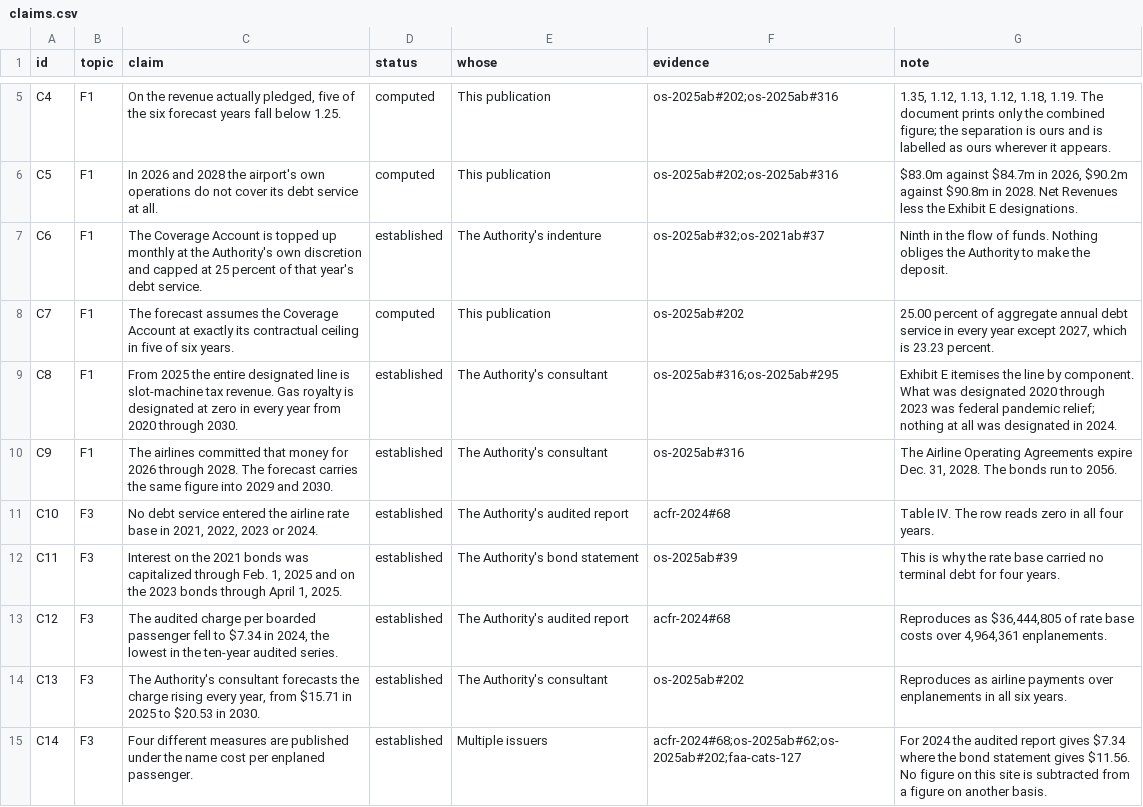
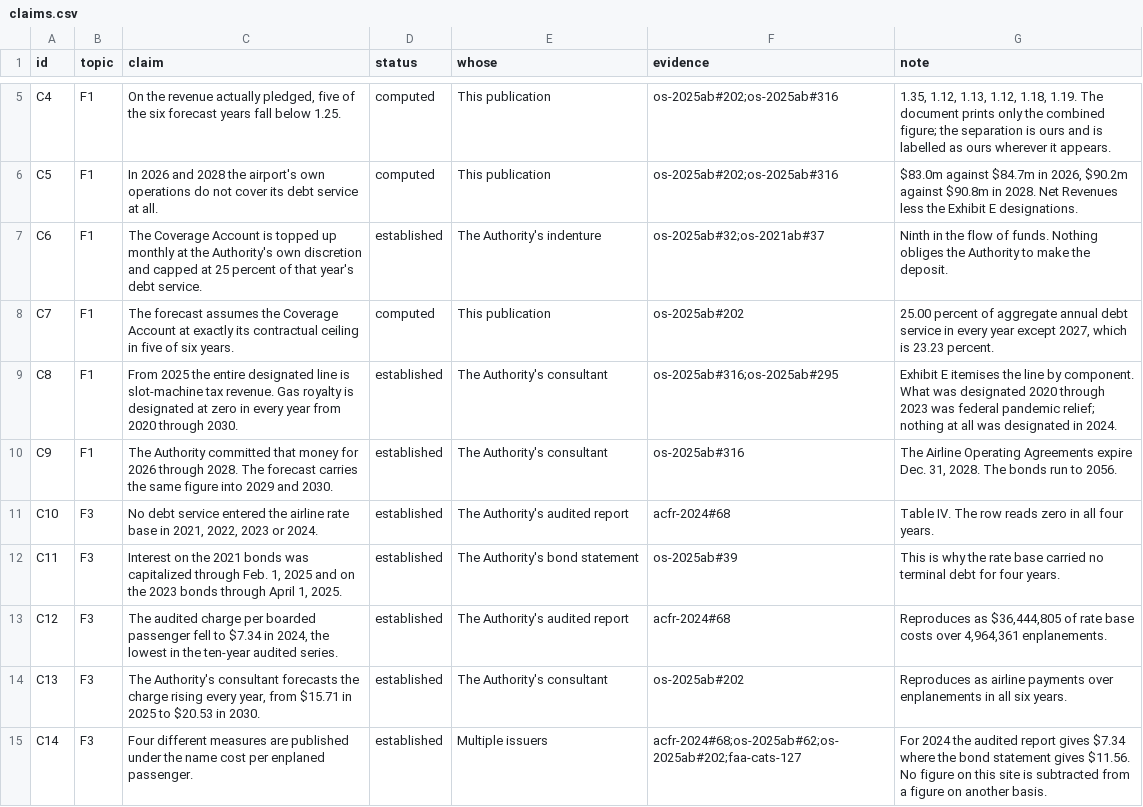
Before and after one commit to bnuckols13/pittsburgh-airport-covenant-record, a CSV file: 02-data/claims.csv, drawn as a sheet; only a part is shown, gaps mark what is left out.

Commit message:
Attribute the designation commitment to the Authority, not the airlines
The January 2025 majority-in-interest vote was the airlines' act. The
commitment to designate gaming revenue for 2026 through 2028 was the
Authority's own, made in connection with it. Saying the carriers voted the
designation put the promise in the wrong hands.

Also corrects 2029 designated revenue to the $11,575k Exhibit E prints. The
itemisation sums to $11,576k, a rounding difference in the Authority's own
table, and the printed total is what the rest of the package carries.

```diff
--- a/02-data/claims.csv
+++ b/02-data/claims.csv
@@ -9,3 +9,3 @@ C7,F1,"The forecast assumes the Coverage Account at exactly its contractual ceil
 C8,F1,"From 2025 the entire designated line is slot-machine tax revenue. Gas royalty is designated at zero in every year from 2020 through 2030.",established,The Authority's consultant,os-2025ab#316;os-2025ab#295,"Exhibit E itemises the line by component. What was designated 2020 through 2023 was federal pandemic relief; nothing at all was designated in 2024."
-C9,F1,"The airlines committed that money for 2026 through 2028. The forecast carries the same figure into 2029 and 2030.",established,The Authority's consultant,os-2025ab#316,"The Airline Operating Agreements expire Dec. 31, 2028. The bonds run to 2056."
+C9,F1,"The Authority committed that money for 2026 through 2028. The forecast carries the same figure into 2029 and 2030.",established,The Authority's consultant,os-2025ab#316,"The Airline Operating Agreements expire Dec. 31, 2028. The bonds run to 2056."
 C10,F3,"No debt service entered the airline rate base in 2021, 2022, 2023 or 2024.",established,The Authority's audited report,acfr-2024#68,"Table IV. The row reads zero in all four years."
```
Also changed, not shown: 02-data/coverage-three-layers.csv, 6 other files.
